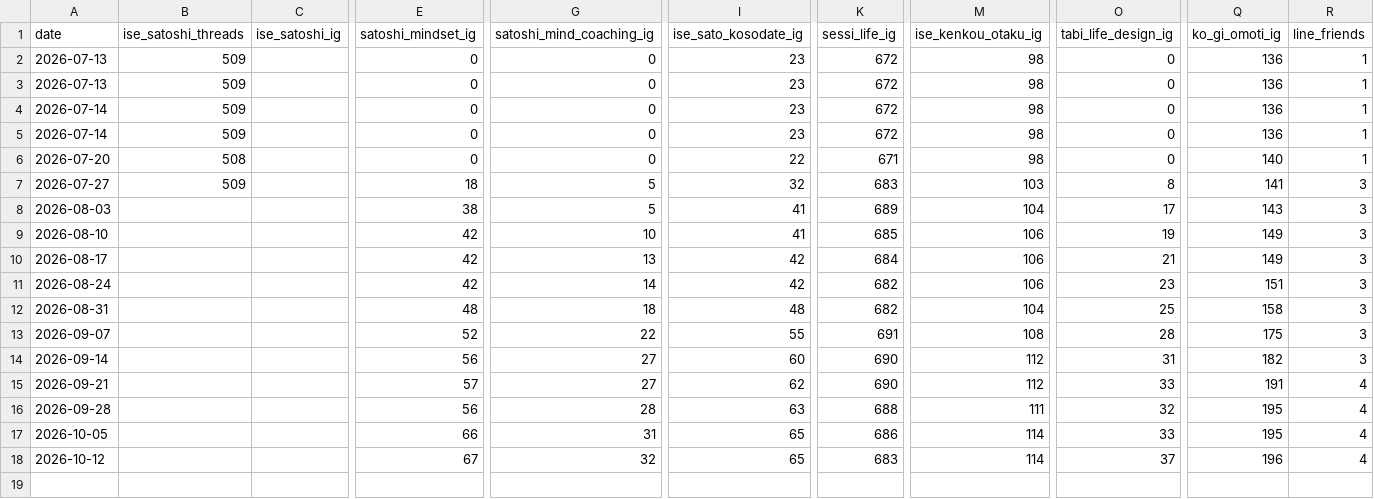
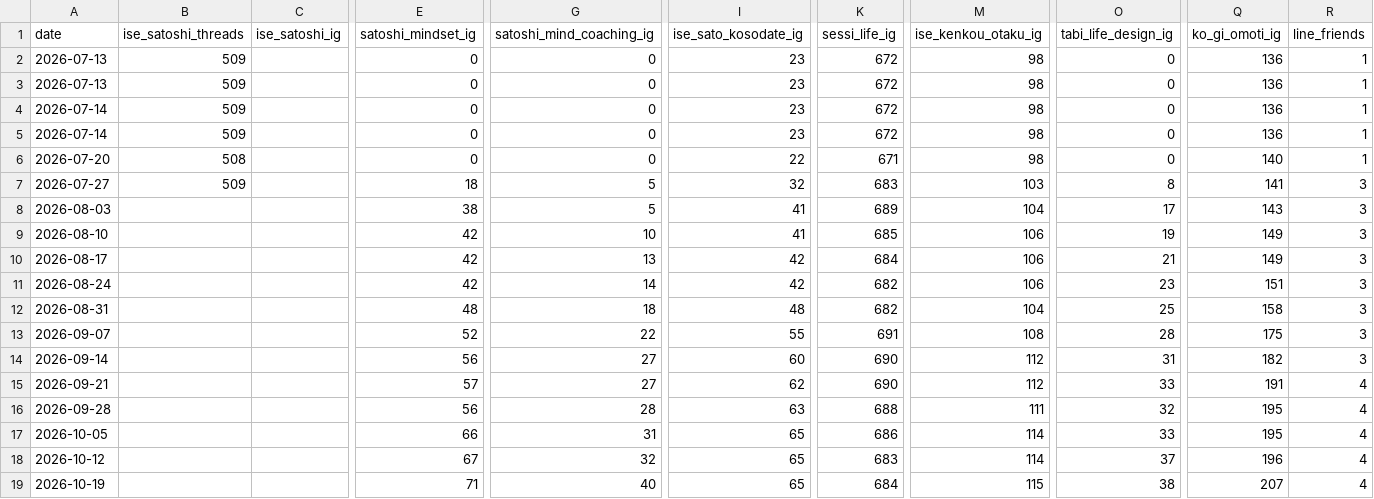
Before and after one commit to iseise0226/sns-automation, a CSV file: data/weekly_stats.csv, drawn as a sheet; only a part is shown, gaps mark what is left out; rows hold the shown columns only; the diff names each change by its address in the sheet, - before the commit and + after, or states it on an @@ line.

Commit message:
chore: WF7 weekly stats 2026-10-19

```diff
--- a/data/weekly_stats.csv
+++ b/data/weekly_stats.csv
+row 19: 2026-10-19 |  |  | 71 | 40 | 65 | 684 | 115 | 38 | 207 | 4
```
